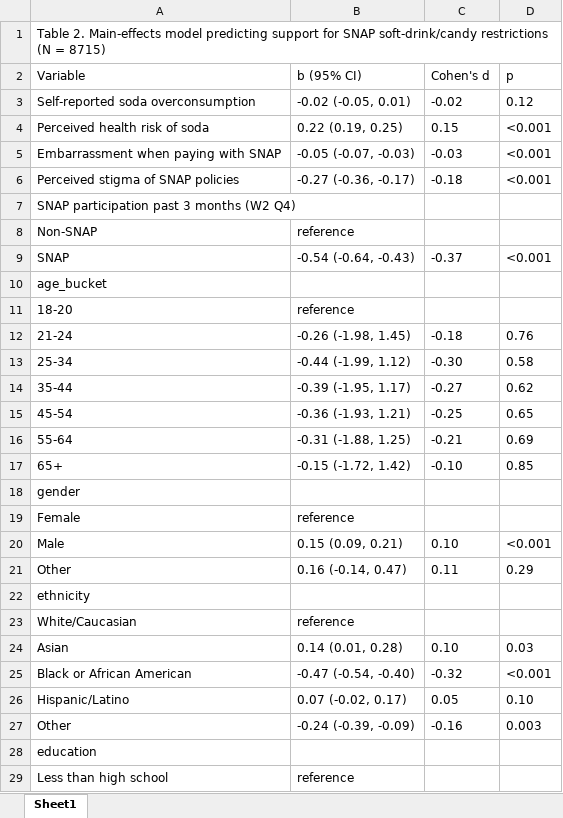
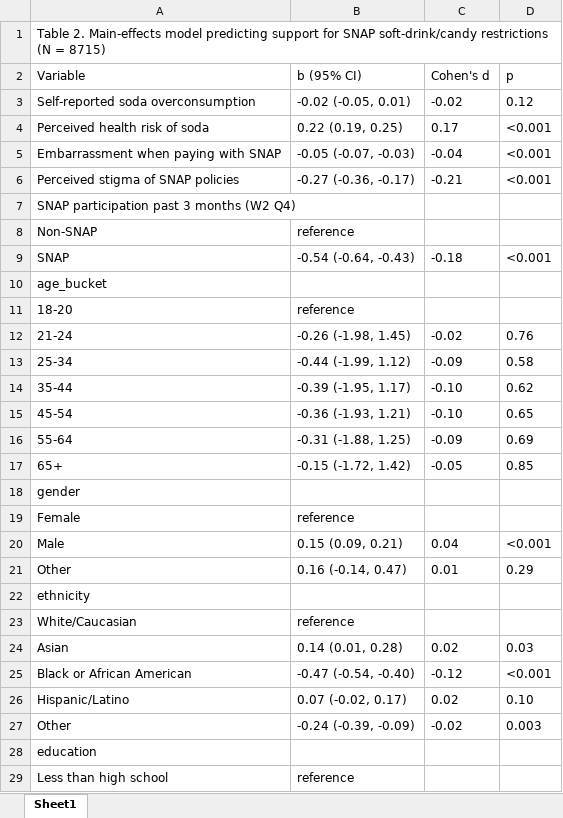
Before and after one commit to rulm0000/snap-restrictions-support, an Excel workbook: output/tables/Table2_Main_Effects.xlsx, sheet Sheet1, drawn as a sheet; only a part is shown; values as stored, in another font and other column widths than the file's, no borders; the diff covers the shown part only; the diff names each change by its address in the sheet, - before the commit and + after, or states it on an @@ line.

```diff
--- a/output/tables/Table2_Main_Effects.xlsx (sheet Sheet1)
+++ b/output/tables/Table2_Main_Effects.xlsx (sheet Sheet1)
-C4 (Cohen's d): 0.15
+C4 (Cohen's d): 0.17
-C5 (Cohen's d): -0.03
+C5 (Cohen's d): -0.04
-C6 (Cohen's d): -0.18
+C6 (Cohen's d): -0.21
-C9 (Cohen's d): -0.37
+C9 (Cohen's d): -0.18
-C12 (Cohen's d): -0.18
+C12 (Cohen's d): -0.02
-C13 (Cohen's d): -0.30
+C13 (Cohen's d): -0.09
-C14 (Cohen's d): -0.27
+C14 (Cohen's d): -0.10
-C15 (Cohen's d): -0.25
+C15 (Cohen's d): -0.10
-C16 (Cohen's d): -0.21
+C16 (Cohen's d): -0.09
-C17 (Cohen's d): -0.10
+C17 (Cohen's d): -0.05
-C20 (Cohen's d): 0.10
+C20 (Cohen's d): 0.04
-C21 (Cohen's d): 0.11
+C21 (Cohen's d): 0.01
-C24 (Cohen's d): 0.10
+C24 (Cohen's d): 0.02
-C25 (Cohen's d): -0.32
+C25 (Cohen's d): -0.12
-C26 (Cohen's d): 0.05
+C26 (Cohen's d): 0.02
-C27 (Cohen's d): -0.16
+C27 (Cohen's d): -0.02
```
Also changed, not shown: 20 edited cells elsewhere in this sheet, output/tables/Table3_Predictors_by_SNAP.xlsx, 1 other file.
